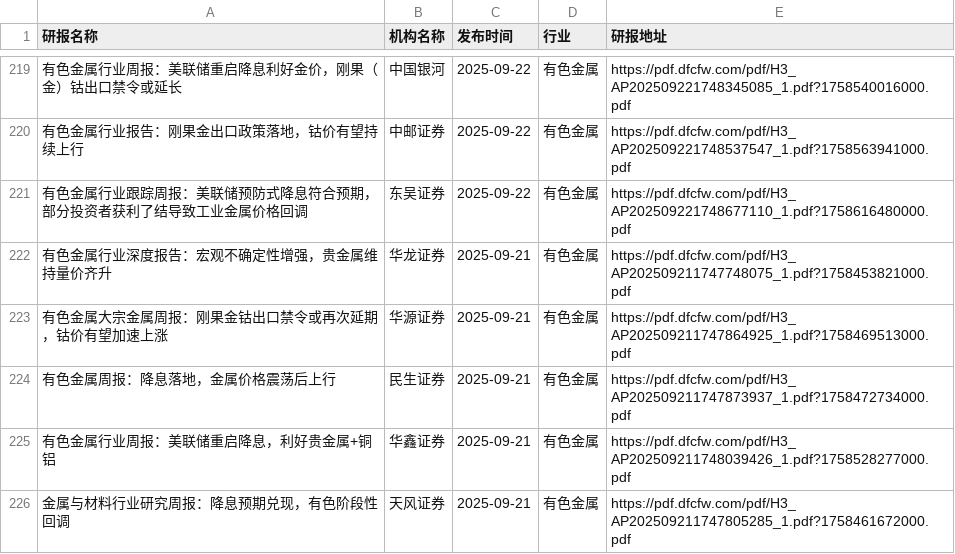
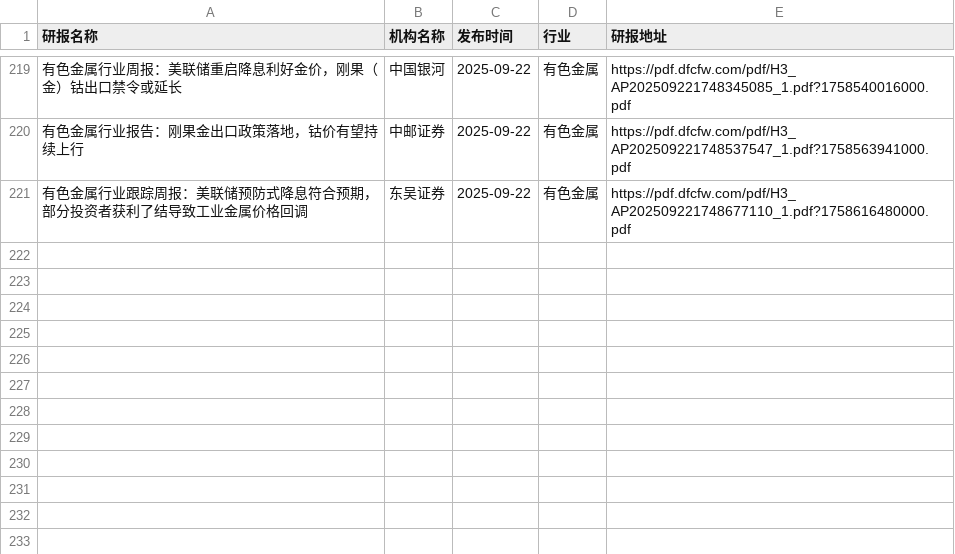
Before and after one commit to yueshandewu/dongcai_report, a CSV file: eastmoney/有色金属.csv, drawn as a sheet; only a part is shown, gaps mark what is left out; the diff names each change by its address in the sheet, - before the commit and + after, or states it on an @@ line.

```diff
--- a/eastmoney/有色金属.csv
+++ b/eastmoney/有色金属.csv
-row 222: 有色金属行业深度报告：宏观不确定性增强，贵金属维持量价齐升 | 华龙证券 | 2025-09-21 | 有色金属 | https://pdf.dfcfw.com/pdf/H3_AP202509211747748075_1.pdf?1758453821000.pdf
-row 223: 有色金属大宗金属周报：刚果金钴出口禁令或再次延期，钴价有望加速上涨 | 华源证券 | 2025-09-21 | 有色金属 | https://pdf.dfcfw.com/pdf/H3_AP202509211747864925_1.pdf?1758469513000.pdf
-row 224: 有色金属周报：降息落地，金属价格震荡后上行 | 民生证券 | 2025-09-21 | 有色金属 | https://pdf.dfcfw.com/pdf/H3_AP202509211747873937_1.pdf?1758472734000.pdf
-row 225: 有色金属行业周报：美联储重启降息，利好贵金属+铜铝 | 华鑫证券 | 2025-09-21 | 有色金属 | https://pdf.dfcfw.com/pdf/H3_AP202509211748039426_1.pdf?1758528277000.pdf
-row 226: 金属与材料行业研究周报：降息预期兑现，有色阶段性回调 | 天风证券 | 2025-09-21 | 有色金属 | https://pdf.dfcfw.com/pdf/H3_AP202509211747805285_1.pdf?1758461672000.pdf
```
Also changed, not shown: eastmoney/互联网服务.csv, eastmoney/汽车零部件.csv, 48 other files.
